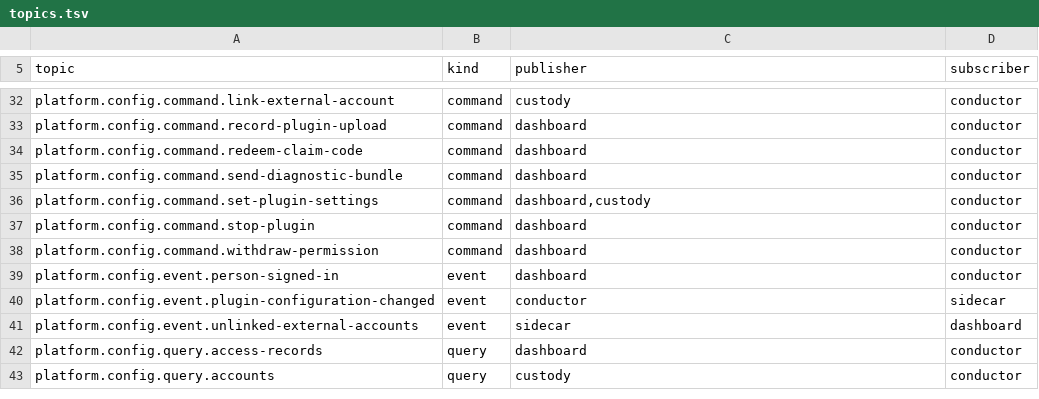
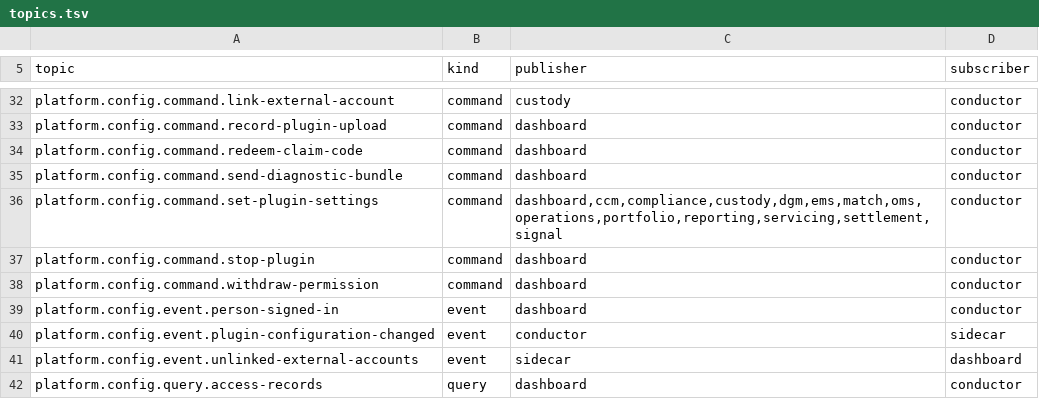
Before and after one commit to open-meridian/meridian-core, a TSV file: deploy/topics.tsv, drawn as a sheet; only a part is shown, gaps mark what is left out; the shorter side is filled out with more unchanged rows.

```diff
--- a/deploy/topics.tsv
+++ b/deploy/topics.tsv
@@ -35,3 +35,3 @@ platform.config.command.redeem-claim-code	command	dashboard	conductor
 platform.config.command.send-diagnostic-bundle	command	dashboard	conductor
-platform.config.command.set-plugin-settings	command	dashboard,custody	conductor
+platform.config.command.set-plugin-settings	command	dashboard,ccm,compliance,custody,dgm,ems,match,oms,operations,portfolio,reporting,servicing,settlement,signal	conductor
 platform.config.command.stop-plugin	command	dashboard	conductor
```
Also changed, not shown: 2 other files.
